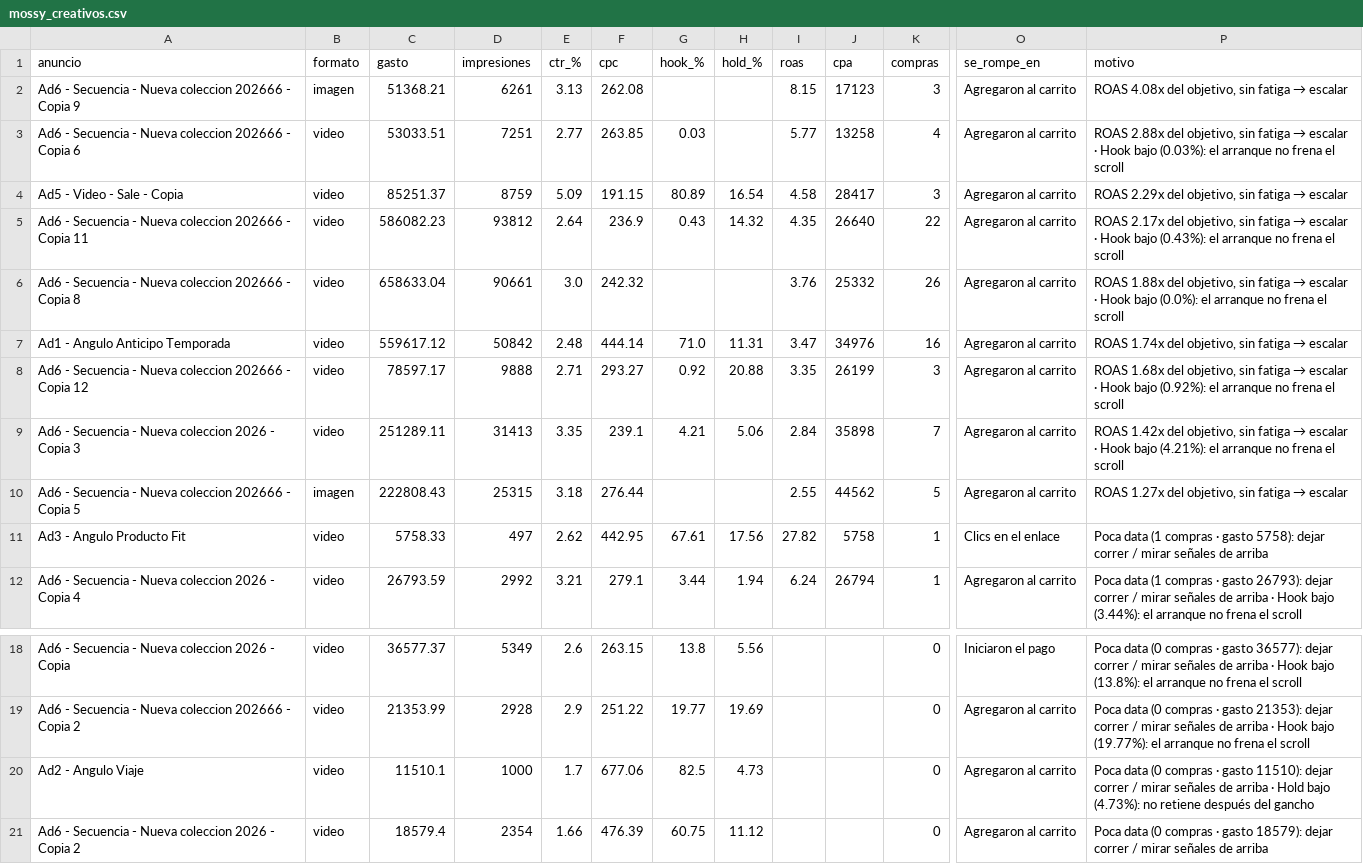
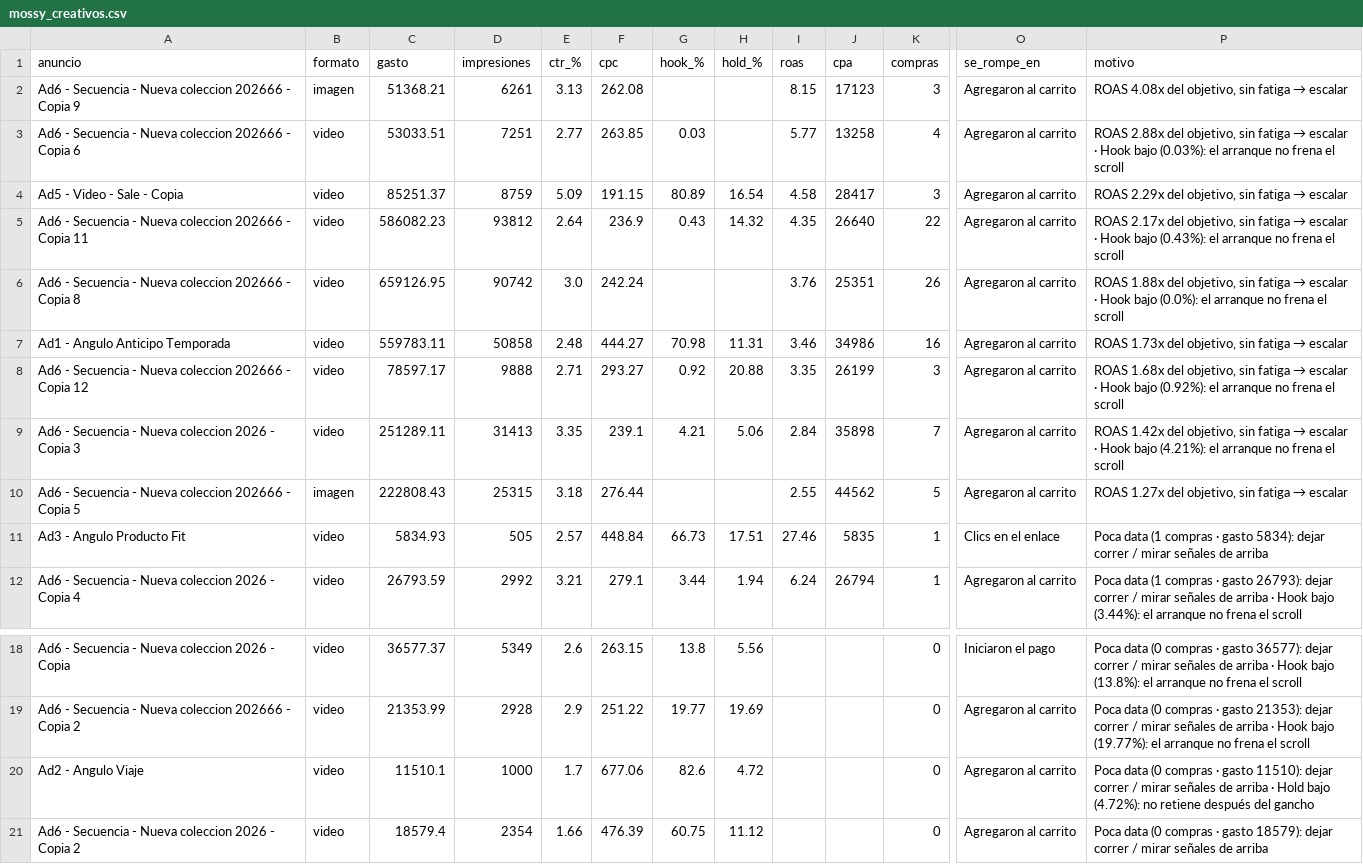
Before and after one commit to magdalenadialeva/maia-hub, a CSV file: brandbrain/mossy_creativos.csv, drawn as a sheet; only a part is shown, gaps mark what is left out; the diff names each change by its address in the sheet, - before the commit and + after, or states it on an @@ line.

```diff
--- a/brandbrain/mossy_creativos.csv
+++ b/brandbrain/mossy_creativos.csv
-C6 (gasto): 658633.04
+C6 (gasto): 659126.95
-D6 (impresiones): 90661
+D6 (impresiones): 90742
-F6 (cpc): 242.32
+F6 (cpc): 242.24
-J6 (cpa): 25332
+J6 (cpa): 25351
-C7 (gasto): 559617.12
+C7 (gasto): 559783.11
-D7 (impresiones): 50842
+D7 (impresiones): 50858
-F7 (cpc): 444.14
+F7 (cpc): 444.27
-G7 (hook_%): 71.0
+G7 (hook_%): 70.98
-I7 (roas): 3.47
+I7 (roas): 3.46
-J7 (cpa): 34976
+J7 (cpa): 34986
@@ P7 (motivo): ROAS 1.74x del objetivo, sin fatiga → escalar → ROAS 1.73x del objetivo, sin fatiga → escalar @@
-C11 (gasto): 5758.33
+C11 (gasto): 5834.93
-D11 (impresiones): 497
+D11 (impresiones): 505
-E11 (ctr_%): 2.62
+E11 (ctr_%): 2.57
-F11 (cpc): 442.95
+F11 (cpc): 448.84
-G11 (hook_%): 67.61
+G11 (hook_%): 66.73
-H11 (hold_%): 17.56
+H11 (hold_%): 17.51
-I11 (roas): 27.82
+I11 (roas): 27.46
-J11 (cpa): 5758
+J11 (cpa): 5835
-P11 (motivo): …· gasto 5758): dejar correr…
+P11 (motivo): …· gasto 5834): dejar correr…
-G20 (hook_%): 82.5
+G20 (hook_%): 82.6
-H20 (hold_%): 4.73
+H20 (hold_%): 4.72
-P20 (motivo): …Hold bajo (4.73%): no retiene…
+P20 (motivo): …Hold bajo (4.72%): no retiene…
```
Also changed, not shown: brandbrain/alba_creativos.csv, brandbrain/mossy_diario.csv, 25 other files.
